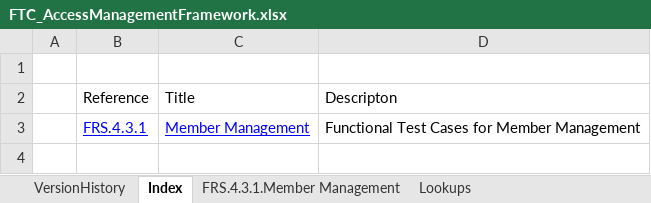
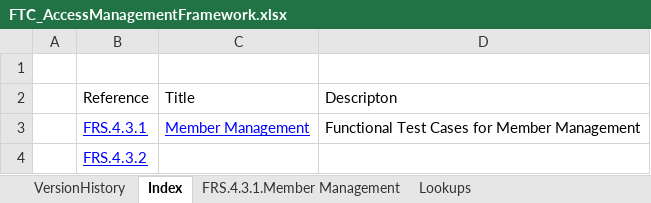
Before and after one commit to MuktaManiOffsprings/AccessManagementFramework, an Excel workbook: Documents/TestCases/FTC_AccessManagementFramework.xlsx, sheet Index, drawn as a sheet; values as stored, in another font and other column widths than the file's, no borders; table styles not drawn; the diff names each change by its address in the sheet, - before the commit and + after, or states it on an @@ line.

```diff
--- a/Documents/TestCases/FTC_AccessManagementFramework.xlsx (sheet Index)
+++ b/Documents/TestCases/FTC_AccessManagementFramework.xlsx (sheet Index)
+row 4:  | FRS.4.3.2
```
Also changed, not shown: sheet FRS.4.3.1.Member Management.
